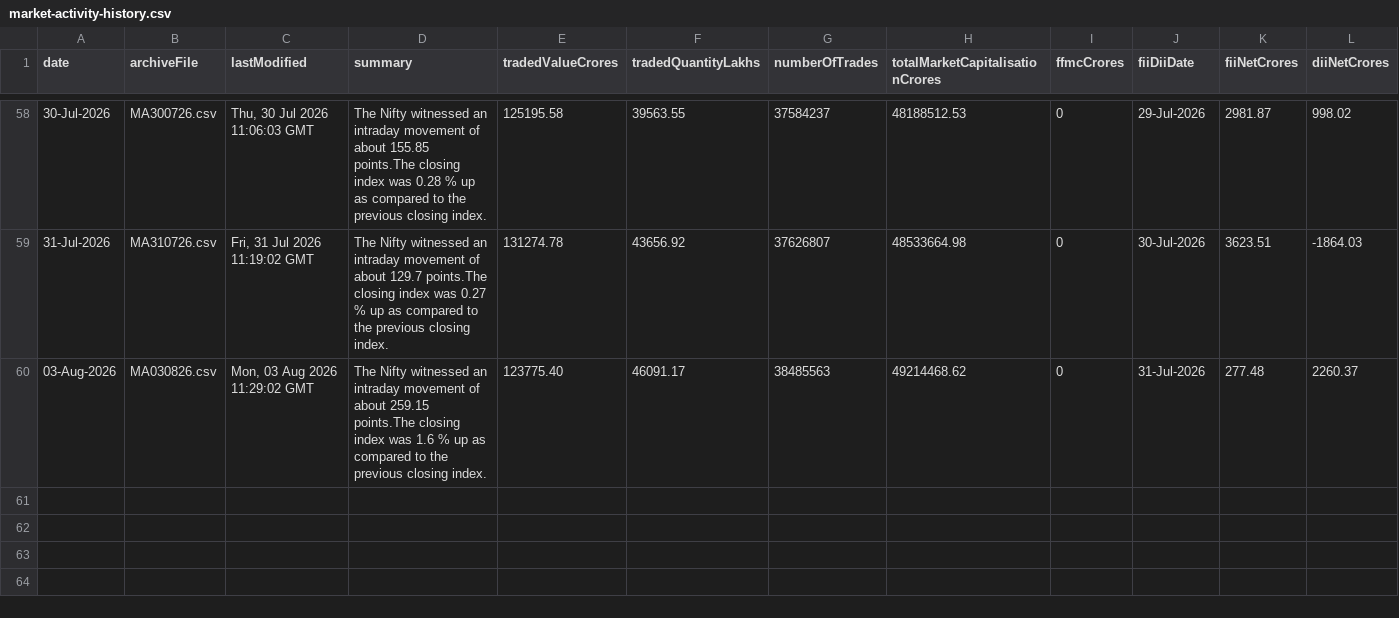
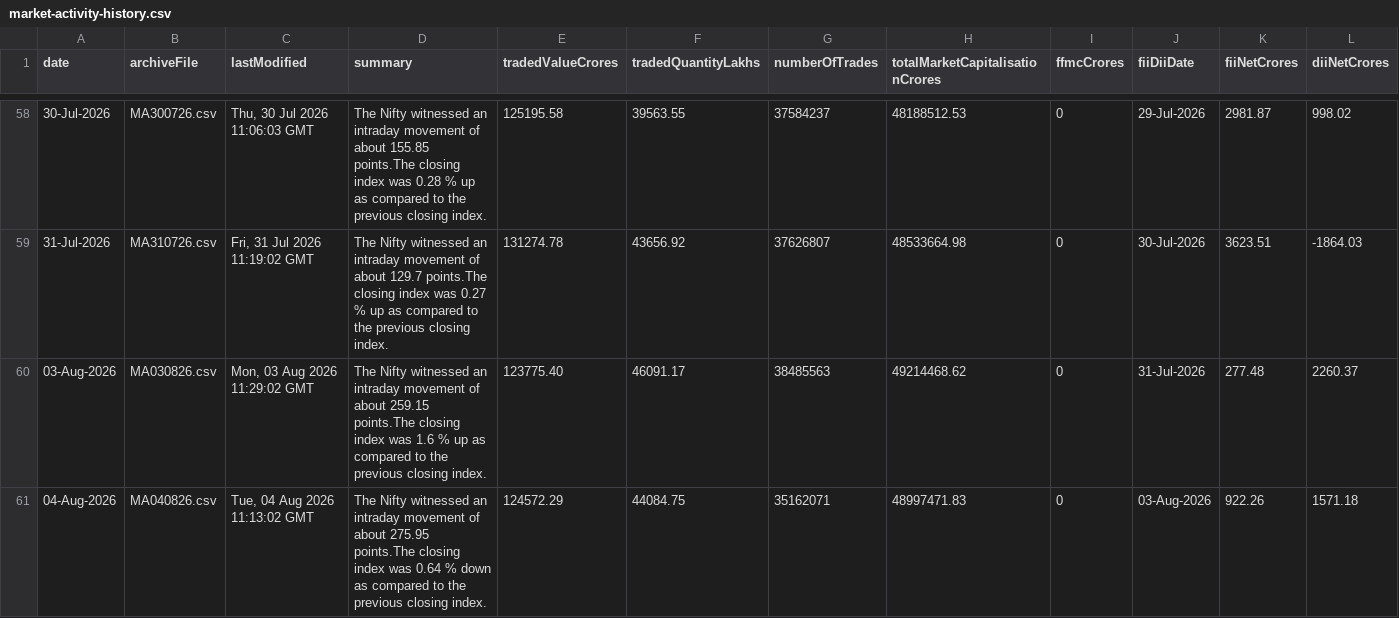
Before and after one commit to shivaraj-arch/niftyanalytica, a CSV file: data/market-activity-history.csv, drawn as a sheet; only a part is shown, gaps mark what is left out; the diff names each change by its address in the sheet, - before the commit and + after, or states it on an @@ line.

```diff
--- a/data/market-activity-history.csv
+++ b/data/market-activity-history.csv
+row 61: 04-Aug-2026 | MA040826.csv | Tue, 04 Aug 2026 11:13:02 GMT | The Nifty witnessed an intraday movement of about 275.95 points.The closing index was 0.64 % down as compared to the previous closing index. | 124572.29 | 44084.75 | 35162071 | 48997471.83 | 0 | 03-Aug-2026 | 922.26 | 1571.18
```
Also changed, not shown: data/index-summary-history.csv, 2 other files.
